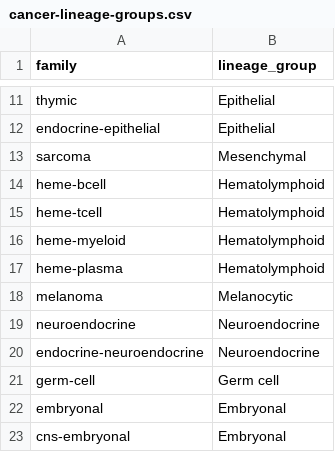
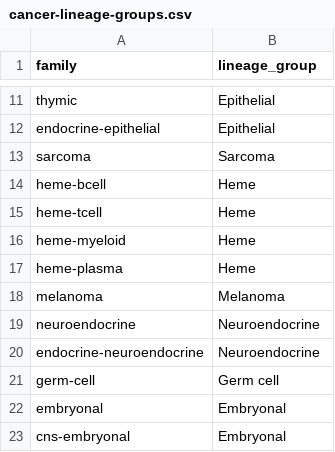
Before and after one commit to pirl-unc/pirlygenes, a CSV file: pirlygenes/data/cancer-lineage-groups.csv, drawn as a sheet; only a part is shown, gaps mark what is left out.

Commit message:
Lineage groups: recognizable/short labels (Sarcoma, Melanoma, Heme)
Rename three histogenesis-group labels to the names a clinician would use:
  Mesenchymal  -> Sarcoma   (the group is 100% sarcomas)
  Melanocytic  -> Melanoma  (the group is SKCM + UVM, both melanomas)
  Hematolymphoid -> Heme    (shorter, per request)

Epithelial is kept (rather than "Carcinoma") because the group includes
thymoma, an epithelial tumour that isn't a carcinoma. Final 8 groups:
Epithelial, Sarcoma, Heme, CNS, Neuroendocrine, Melanoma, Germ cell, Embryonal.
Legend is alphabetical (tab10 colour assigned by that order); bars stay sorted
by ORR. 560 tests pass.

```diff
--- a/pirlygenes/data/cancer-lineage-groups.csv
+++ b/pirlygenes/data/cancer-lineage-groups.csv
@@ -12,8 +12,8 @@ thymic,Epithelial
 endocrine-epithelial,Epithelial
-sarcoma,Mesenchymal
-heme-bcell,Hematolymphoid
-heme-tcell,Hematolymphoid
-heme-myeloid,Hematolymphoid
-heme-plasma,Hematolymphoid
-melanoma,Melanocytic
+sarcoma,Sarcoma
+heme-bcell,Heme
+heme-tcell,Heme
+heme-myeloid,Heme
+heme-plasma,Heme
+melanoma,Melanoma
 neuroendocrine,Neuroendocrine
```
Also changed, not shown: 4 other files.
